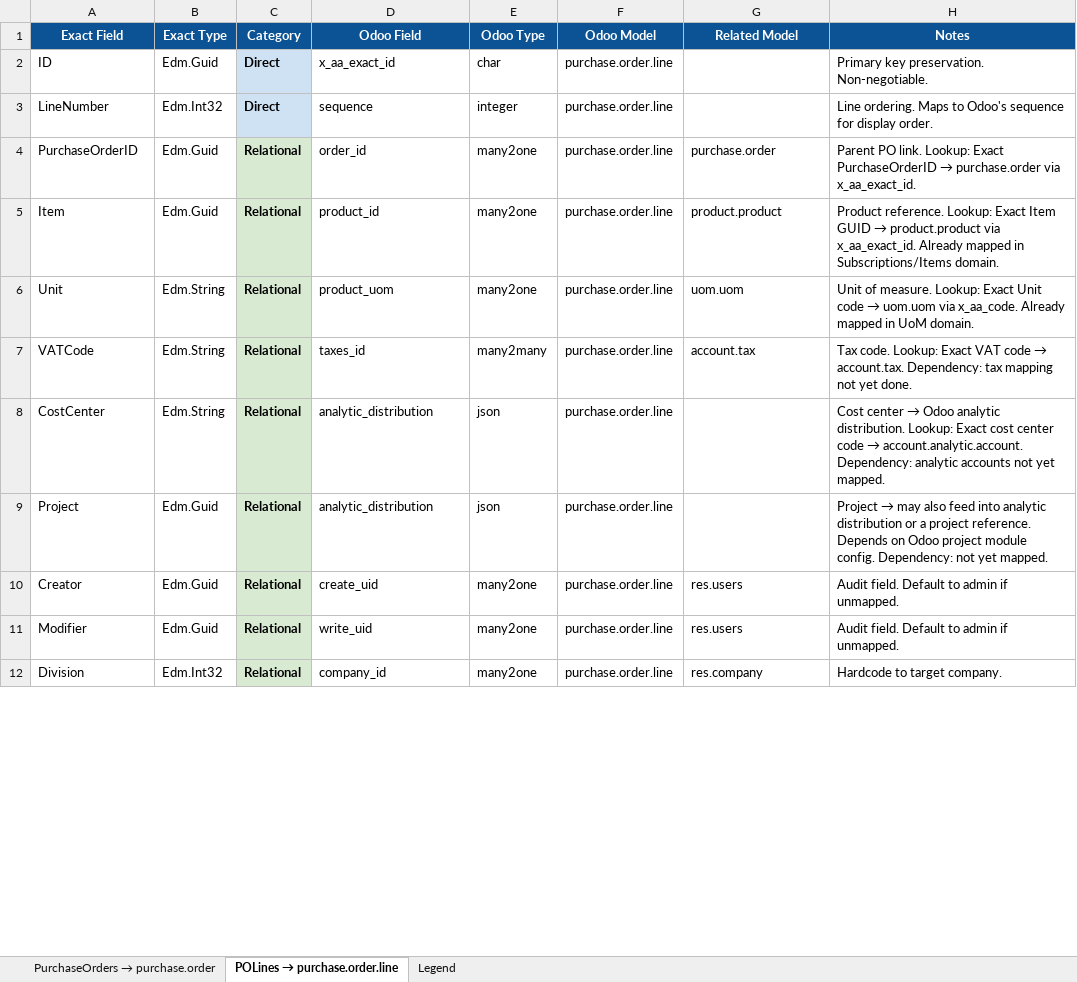
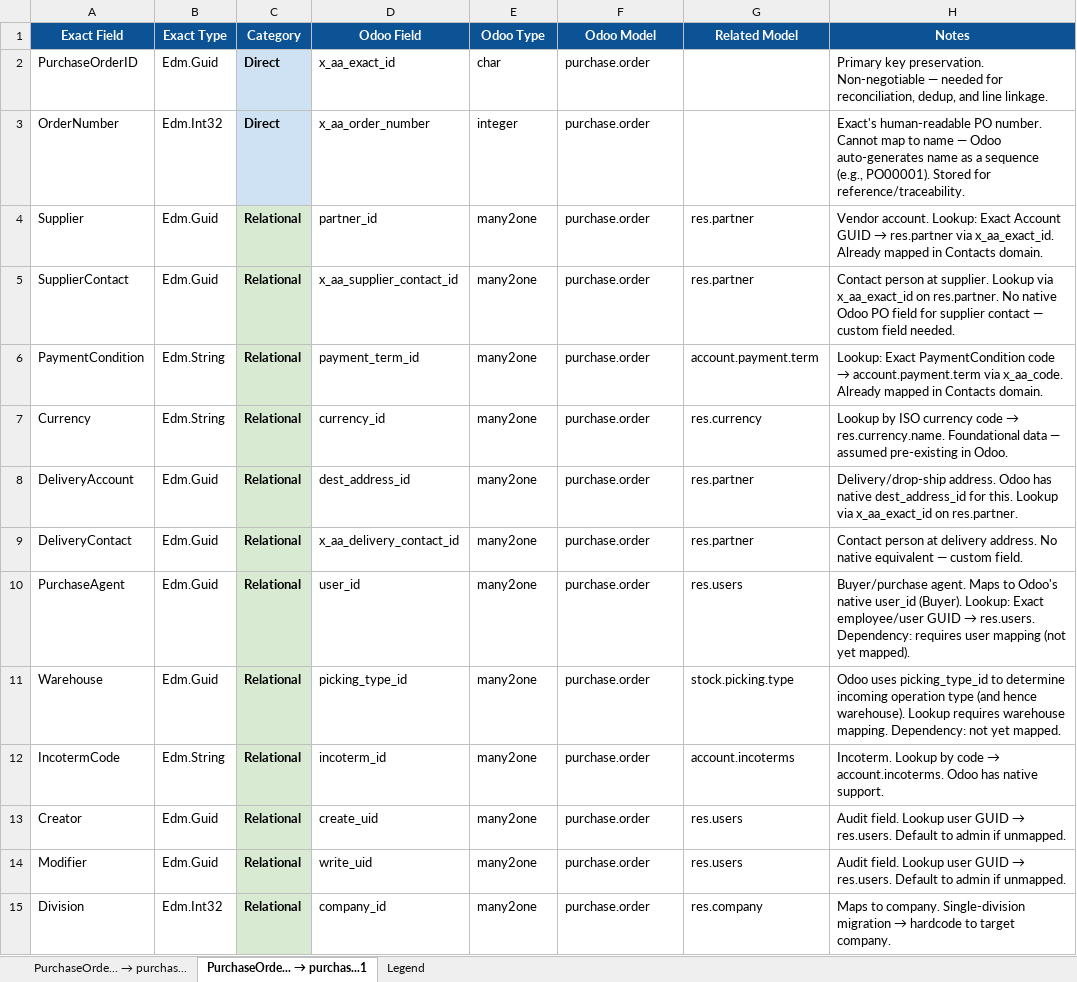
Before and after one commit to diegolondrina/Exact-Online-to-Odoo-18-domain-mapping, an Excel workbook: mappings/purchases_mapping.xlsx, sheet PurchaseOrde... → purchas...1, drawn as a sheet; only a part is shown; values as stored, in another font and other column widths than the file's, no borders; removed rows and columns are numbered as before the commit, all else as after; the diff covers the shown part only; the diff names each change by its address in the sheet, - before the commit and + after, or states it on an @@ line.

Commit message:
updated skills to always mark pk's as Direct mapping

```diff
--- a/mappings/purchases_mapping.xlsx (sheet PurchaseOrde... → purchas...1)
+++ b/mappings/purchases_mapping.xlsx (sheet PurchaseOrde... → purchas...1)
@@ sheet tab renamed: PurchaseOrders → purchase.order → PurchaseOrde... → purchas... @@
@@ sheet tab renamed: POLines → purchase.order.line → PurchaseOrde... → purchas...1 @@
-A2 (Exact Field): ID
+A2 (Exact Field): PurchaseOrderID
-F2:F4 (Odoo Model): purchase.order.line
+F2:F4 (Odoo Model): purchase.order
-H2 (Notes): …key preservation. Non-negotiable.
+H2 (Notes): …key preservation. Non-negotiable — needed for reconciliation, dedup, and line linkage.
-A3 (Exact Field): LineNumber
+A3 (Exact Field): OrderNumber
-D3 (Odoo Field): sequence
+D3 (Odoo Field): x_aa_order_number
-H3 (Notes): Line ordering. Maps to Odoo's sequence for display order.
+H3 (Notes): Exact's human-readable PO number. Cannot map to name — Odoo auto-generates name as a sequence (e.g., PO00001). Stored for reference/traceability.
-A4 (Exact Field): PurchaseOrderID
+A4 (Exact Field): Supplier
-D4 (Odoo Field): order_id
+D4 (Odoo Field): partner_id
-G4 (Related Model): purchase.order
+G4 (Related Model): res.partner
@@ H4 (Notes): Parent PO link. Lookup: Exact PurchaseOrderID → purchase.order via x_aa_exact_id. → Vendor account. Lookup: Exact Account GUID → res.partner via x_aa_exact_id. Already mapped in Contacts domain. @@
+row 5: SupplierContact | Edm.Guid | Relational | x_aa_supplier_contact_id | many2one | purchase.order | res.partner | Contact person at supplier. Lookup via x_aa_exact_id on res.partner. No native Odoo PO field for supplier contact — custom field needed.
+row 6: PaymentCondition | Edm.String | Relational | payment_term_id | many2one | purchase.order | account.payment.term | Lookup: Exact PaymentCondition code → account.payment.term via x_aa_code. Already mapped in Contacts domain.
+row 7: Currency | Edm.String | Relational | currency_id | many2one | purchase.order | res.currency | Lookup by ISO currency code → res.currency.name. Foundational data — assumed pre-existing in Odoo.
+row 8: DeliveryAccount | Edm.Guid | Relational | dest_address_id | many2one | purchase.order | res.partner | Delivery/drop-ship address. Odoo has native dest_address_id for this. Lookup via x_aa_exact_id on res.partner.
+row 9: DeliveryContact | Edm.Guid | Relational | x_aa_delivery_contact_id | many2one | purchase.order | res.partner | Contact person at delivery address. No native equivalent — custom field.
-A10 (Exact Field): Item
+A10 (Exact Field): PurchaseAgent
-D10 (Odoo Field): product_id
+D10 (Odoo Field): user_id
-F10 (Odoo Model): purchase.order.line
+F10 (Odoo Model): purchase.order
-G10 (Related Model): product.product
+G10 (Related Model): res.users
@@ H10 (Notes): Product reference. Lookup: Exact Item GUID → product.product via x_aa_exact_id. Already mapped in Subscriptions/Items domain. → Buyer/purchase agent. Maps to Odoo's native user_id (Buyer). Lookup: Exact employee/user GUID → res.users. Dependency: requires user mapping (not yet mapped). @@
+row 11: Warehouse | Edm.Guid | Relational | picking_type_id | many2one | purchase.order | stock.picking.type | Odoo uses picking_type_id to determine incoming operation type (and hence warehouse). Lookup requires warehouse mapping. Dependency: not yet mapped.
-A12 (Exact Field): Unit
+A12 (Exact Field): IncotermCode
-D12 (Odoo Field): product_uom
+D12 (Odoo Field): incoterm_id
-F12 (Odoo Model): purchase.order.line
+F12 (Odoo Model): purchase.order
-G12 (Related Model): uom.uom
+G12 (Related Model): account.incoterms
@@ H12 (Notes): Unit of measure. Lookup: Exact Unit code → uom.uom via x_aa_code. Already mapped in UoM domain. → Incoterm. Lookup by code → account.incoterms. Odoo has native support. @@
-row 7: VATCode | Edm.String | Relational | taxes_id | many2many | purchase.order.line | account.tax | Tax code. Lookup: Exact VAT code → account.tax. Dependency: tax mapping not yet done.
-row 8: CostCenter | Edm.String | Relational | analytic_distribution | json | purchase.order.line |  | Cost center → Odoo analytic distribution. Lookup: Exact cost center code → account.analytic.account. Dependency: analytic accounts not yet mapped.
-row 9: Project | Edm.Guid | Relational | analytic_distribution | json | purchase.order.line |  | Project → may also feed into analytic distribution or a project reference. Depends on Odoo project module config. Dependency: not yet mapped.
-F13:F15 (Odoo Model): purchase.order.line
+F13:F15 (Odoo Model): purchase.order
@@ H13:H14 (Notes): Audit field. Default to… → Audit field. Lookup user GUID → res.users. Default to… @@
@@ H15 (Notes): Hardcode to target… → Maps to company. Single-division migration → hardcode to target… @@
```
Also changed, not shown: 24 added rows, 25 removed rows and 60 edited cells elsewhere in this sheet, sheet PurchaseOrde... → purchas..., mappings/contacts_mapping.xlsx, mappings/subscriptions_mapping.xlsx, 14 other files.
